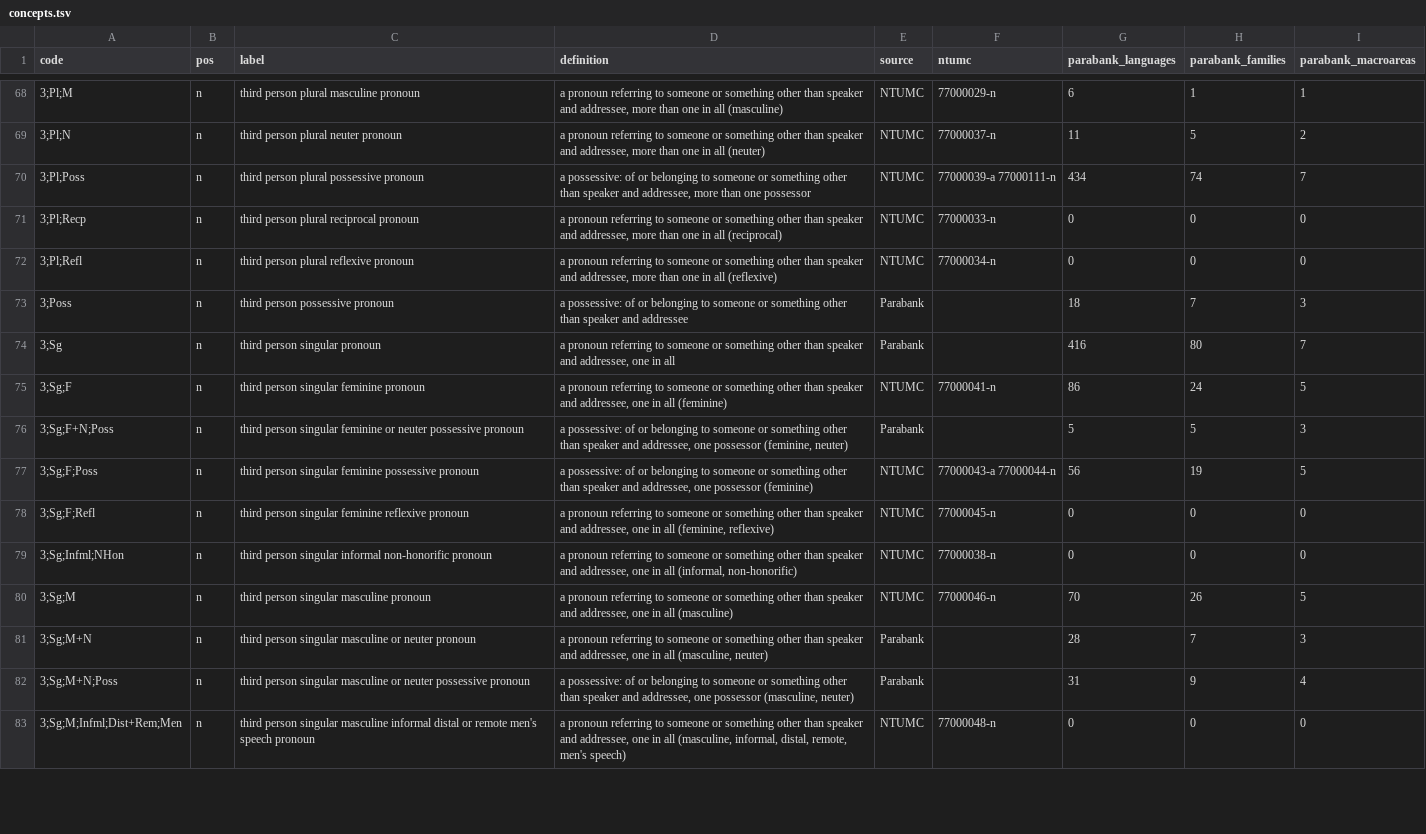
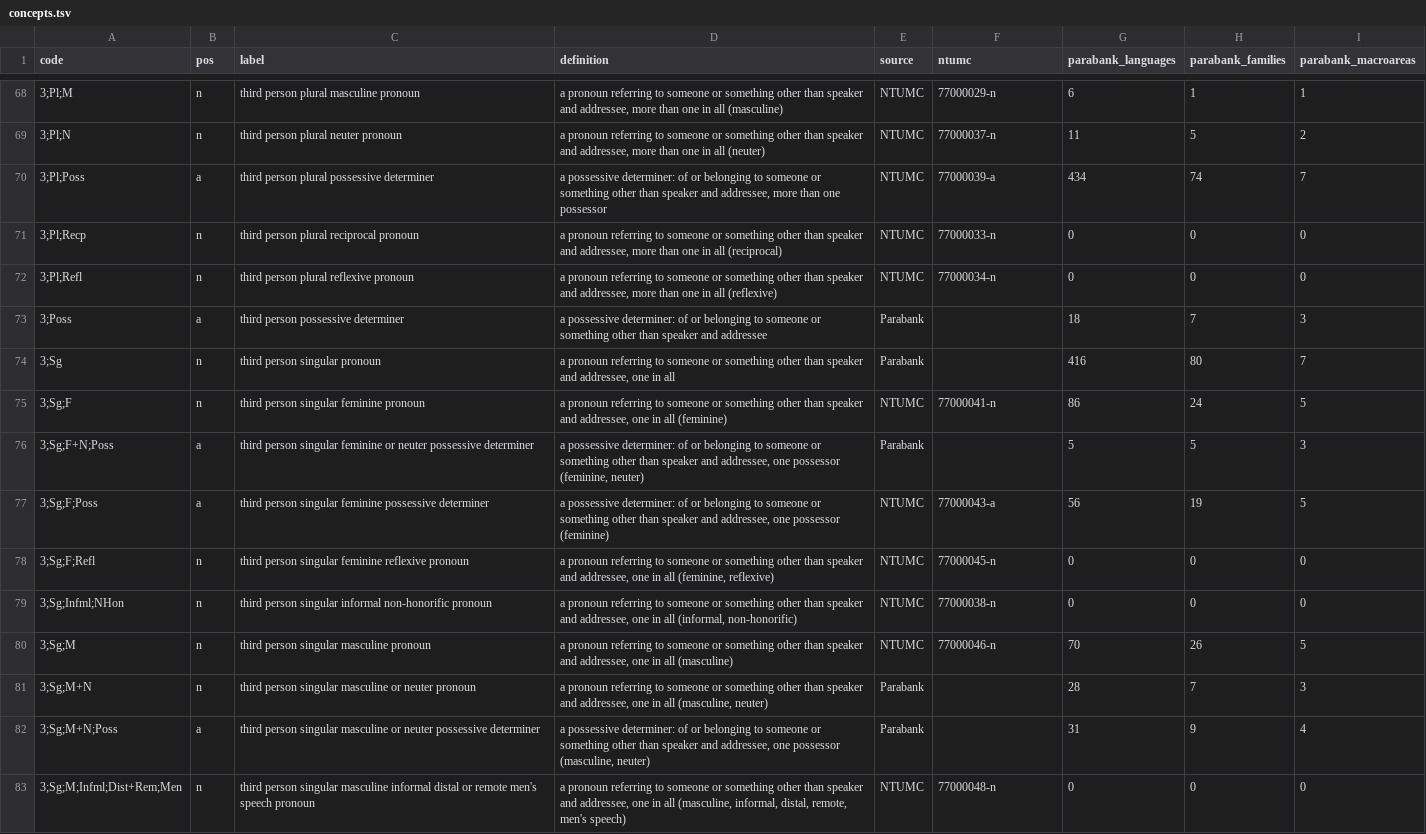
Before and after one commit to omwn/omw-pronoun, a TSV file: data/concepts.tsv, drawn as a sheet; only a part is shown, gaps mark what is left out; the diff covers the shown part only.

```diff
--- a/data/concepts.tsv
+++ b/data/concepts.tsv
@@ -69,10 +69,10 @@ code	pos	label	definition	source	ntumc	parabank_languages	parabank_families	para
 3;Pl;N	n	third person plural neuter pronoun	a pronoun referring to someone or something other than speaker and addressee, more than one in all (neuter)	NTUMC	77000037-n	11	5	2
-3;Pl;Poss	n	third person plural possessive pronoun	a possessive: of or belonging to someone or something other than speaker and addressee, more than one possessor	NTUMC	77000039-a 77000111-n	434	74	7
+3;Pl;Poss	a	third person plural possessive determiner	a possessive determiner: of or belonging to someone or something other than speaker and addressee, more than one possessor	NTUMC	77000039-a	434	74	7
 3;Pl;Recp	n	third person plural reciprocal pronoun	a pronoun referring to someone or something other than speaker and addressee, more than one in all (reciprocal)	NTUMC	77000033-n	0	0	0
 3;Pl;Refl	n	third person plural reflexive pronoun	a pronoun referring to someone or something other than speaker and addressee, more than one in all (reflexive)	NTUMC	77000034-n	0	0	0
-3;Poss	n	third person possessive pronoun	a possessive: of or belonging to someone or something other than speaker and addressee	Parabank		18	7	3
+3;Poss	a	third person possessive determiner	a possessive determiner: of or belonging to someone or something other than speaker and addressee	Parabank		18	7	3
 3;Sg	n	third person singular pronoun	a pronoun referring to someone or something other than speaker and addressee, one in all	Parabank		416	80	7
 3;Sg;F	n	third person singular feminine pronoun	a pronoun referring to someone or something other than speaker and addressee, one in all (feminine)	NTUMC	77000041-n	86	24	5
-3;Sg;F+N;Poss	n	third person singular feminine or neuter possessive pronoun	a possessive: of or belonging to someone or something other than speaker and addressee, one possessor (feminine, neuter)	Parabank		5	5	3
-3;Sg;F;Poss	n	third person singular feminine possessive pronoun	a possessive: of or belonging to someone or something other than speaker and addressee, one possessor (feminine)	NTUMC	77000043-a 77000044-n	56	19	5
+3;Sg;F+N;Poss	a	third person singular feminine or neuter possessive determiner	a possessive determiner: of or belonging to someone or something other than speaker and addressee, one possessor (feminine, neuter)	Parabank		5	5	3
+3;Sg;F;Poss	a	third person singular feminine possessive determiner	a possessive determiner: of or belonging to someone or something other than speaker and addressee, one possessor (feminine)	NTUMC	77000043-a	56	19	5
 3;Sg;F;Refl	n	third person singular feminine reflexive pronoun	a pronoun referring to someone or something other than speaker and addressee, one in all (feminine, reflexive)	NTUMC	77000045-n	0	0	0
@@ -81,3 +81,3 @@ code	pos	label	definition	source	ntumc	parabank_languages	parabank_families	para
 3;Sg;M+N	n	third person singular masculine or neuter pronoun	a pronoun referring to someone or something other than speaker and addressee, one in all (masculine, neuter)	Parabank		28	7	3
-3;Sg;M+N;Poss	n	third person singular masculine or neuter possessive pronoun	a possessive: of or belonging to someone or something other than speaker and addressee, one possessor (masculine, neuter)	Parabank		31	9	4
+3;Sg;M+N;Poss	a	third person singular masculine or neuter possessive determiner	a possessive determiner: of or belonging to someone or something other than speaker and addressee, one possessor (masculine, neuter)	Parabank		31	9	4
 3;Sg;M;Infml;Dist+Rem;Men	n	third person singular masculine informal distal or remote men's speech pronoun	a pronoun referring to someone or something other than speaker and addressee, one in all (masculine, informal, distal, remote, men's speech)	NTUMC	77000048-n	0	0	0
```
Also changed, not shown: 8 added rows and 73 edited cells elsewhere in this file, data/extra-concepts.tsv, data/lexicons.tsv, 6 other files.
